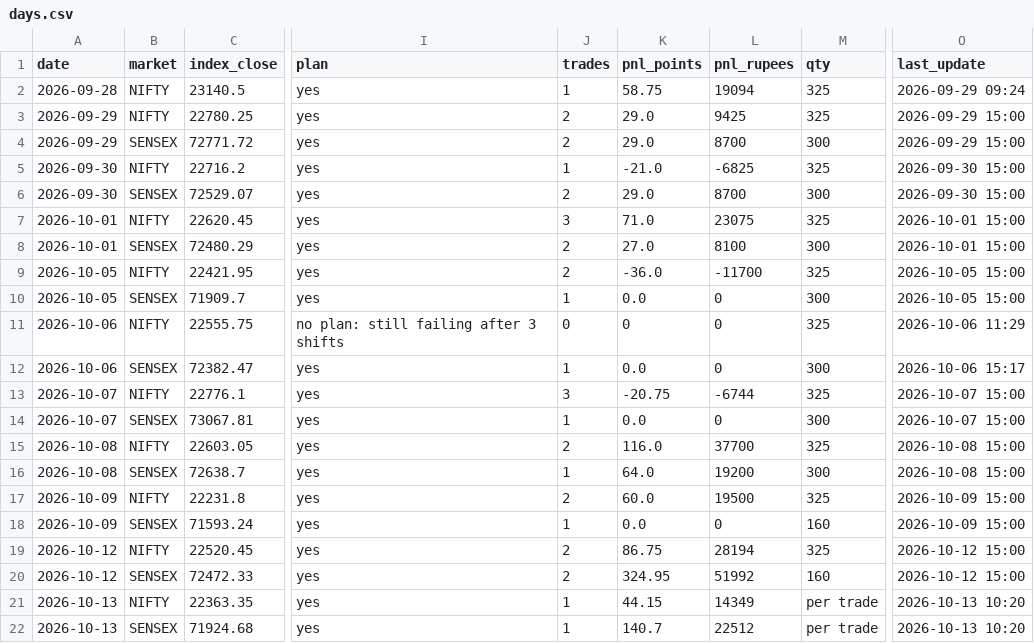
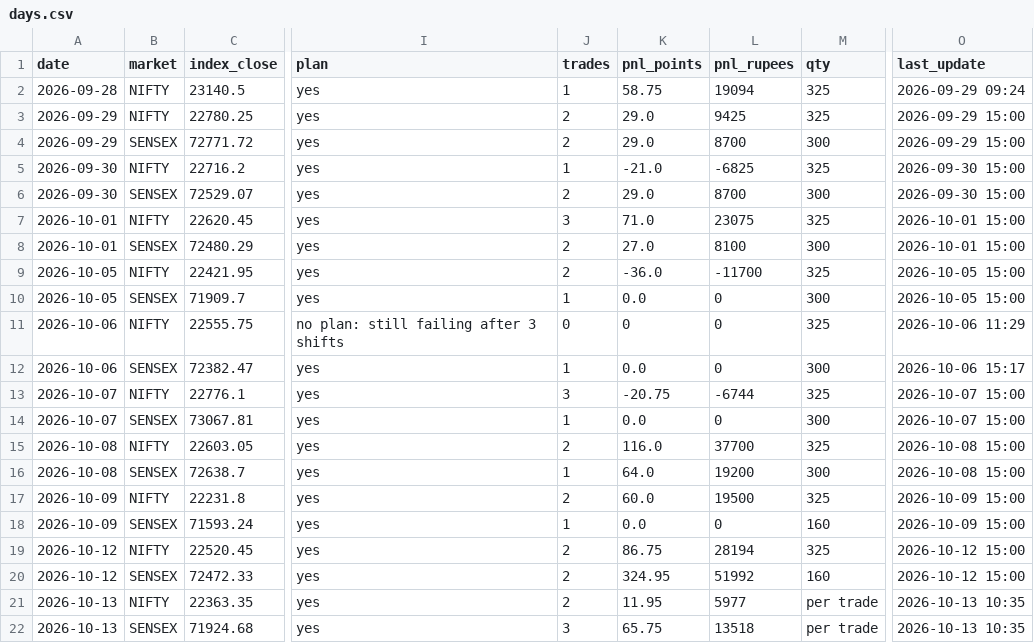
Before and after one commit to Jdingara/share_market_bava, a CSV file: history/days.csv, drawn as a sheet; only a part is shown, gaps mark what is left out; the diff names each change by its address in the sheet, - before the commit and + after, or states it on an @@ line.

```diff
--- a/history/days.csv
+++ b/history/days.csv
-J21 (trades): 1
+J21 (trades): 2
-K21 (pnl_points): 44.15
+K21 (pnl_points): 11.95
-L21 (pnl_rupees): 14349
+L21 (pnl_rupees): 5977
-O21:O22 (last_update): 2026-10-13 10:20
+O21:O22 (last_update): 2026-10-13 10:35
-J22 (trades): 1
+J22 (trades): 3
-K22 (pnl_points): 140.7
+K22 (pnl_points): 65.75
-L22 (pnl_rupees): 22512
+L22 (pnl_rupees): 13518
```
Also changed, not shown: history/hlc/days.csv, history/hlc/trades.csv, 7 other files.
